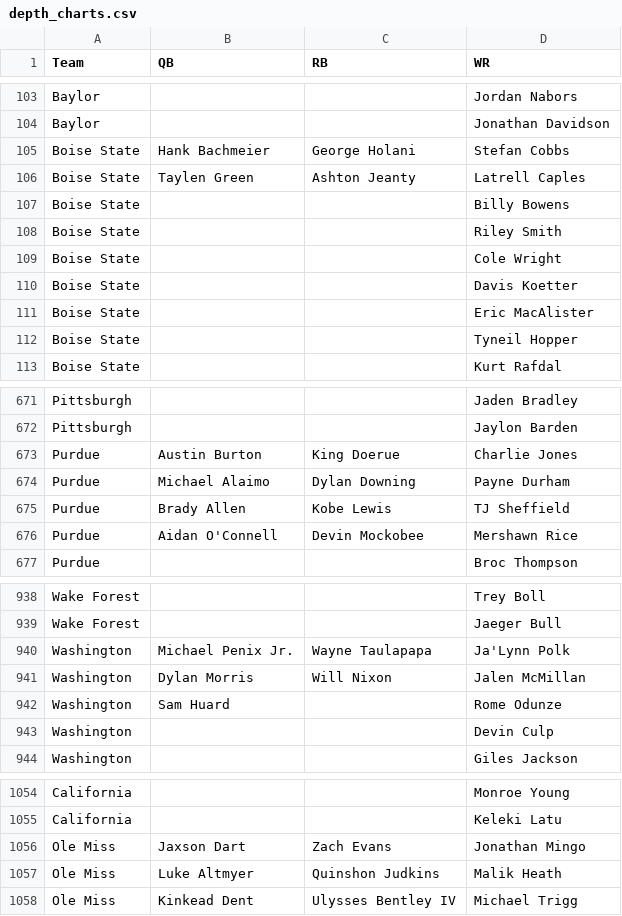
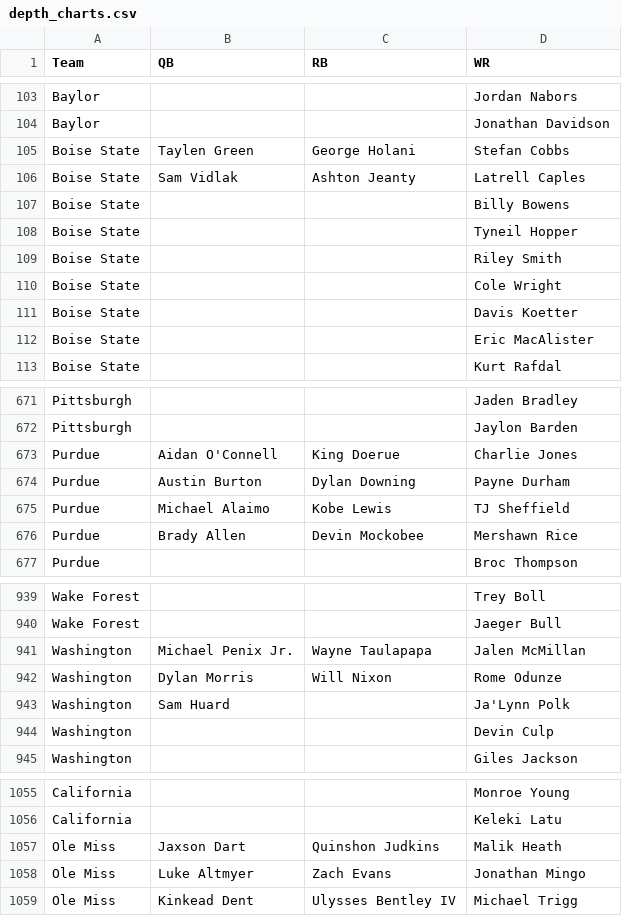
Before and after one commit to NastyAnalytics/DFS, a CSV file: CFB/depth_charts.csv, drawn as a sheet; only a part is shown, gaps mark what is left out; the diff covers the shown part only.

```diff
--- a/CFB/depth_charts.csv
+++ b/CFB/depth_charts.csv
@@ -104,5 +104,6 @@ Baylor,,,Jordan Nabors
 Baylor,,,Jonathan Davidson
-Boise State,Hank Bachmeier,George Holani,Stefan Cobbs
-Boise State,Taylen Green,Ashton Jeanty,Latrell Caples
+Boise State,Taylen Green,George Holani,Stefan Cobbs
+Boise State,Sam Vidlak,Ashton Jeanty,Latrell Caples
 Boise State,,,Billy Bowens
+Boise State,,,Tyneil Hopper
 Boise State,,,Riley Smith
@@ -111,3 +112,2 @@ Boise State,,,Davis Koetter
 Boise State,,,Eric MacAlister
-Boise State,,,Tyneil Hopper
 Boise State,,,Kurt Rafdal
@@ -672,6 +672,6 @@ Pittsburgh,,,Jaden Bradley
 Pittsburgh,,,Jaylon Barden
-Purdue,Austin Burton,King Doerue,Charlie Jones
-Purdue,Michael Alaimo,Dylan Downing,Payne Durham
-Purdue,Brady Allen,Kobe Lewis,TJ Sheffield
-Purdue,Aidan O'Connell,Devin Mockobee,Mershawn Rice
+Purdue,Aidan O'Connell,King Doerue,Charlie Jones
+Purdue,Austin Burton,Dylan Downing,Payne Durham
+Purdue,Michael Alaimo,Kobe Lewis,TJ Sheffield
+Purdue,Brady Allen,Devin Mockobee,Mershawn Rice
 Purdue,,,Broc Thompson
@@ -939,5 +940,5 @@ Wake Forest,,,Trey Boll
 Wake Forest,,,Jaeger Bull
-Washington,Michael Penix Jr.,Wayne Taulapapa,Ja'Lynn Polk
-Washington,Dylan Morris,Will Nixon,Jalen McMillan
-Washington,Sam Huard,,Rome Odunze
+Washington,Michael Penix Jr.,Wayne Taulapapa,Jalen McMillan
+Washington,Dylan Morris,Will Nixon,Rome Odunze
+Washington,Sam Huard,,Ja'Lynn Polk
 Washington,,,Devin Culp
@@ -1055,4 +1056,4 @@ California,,,Monroe Young
 California,,,Keleki Latu
-Ole Miss,Jaxson Dart,Zach Evans,Jonathan Mingo
-Ole Miss,Luke Altmyer,Quinshon Judkins,Malik Heath
+Ole Miss,Jaxson Dart,Quinshon Judkins,Malik Heath
+Ole Miss,Luke Altmyer,Zach Evans,Jonathan Mingo
 Ole Miss,Kinkead Dent,Ulysses Bentley IV,Michael Trigg
```
Also changed, not shown: 20 added rows, 2 removed rows, 2 moved rows and 30 edited cells elsewhere in this file.
